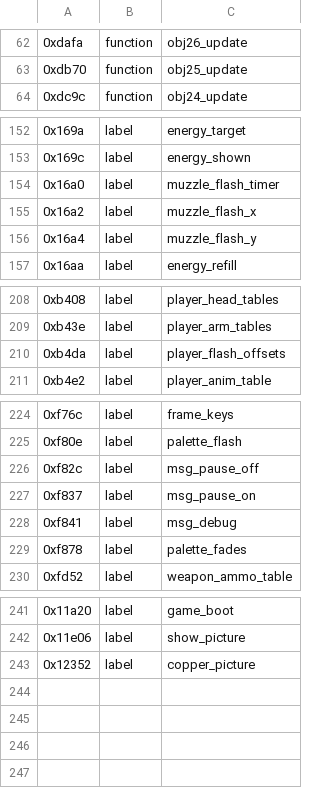
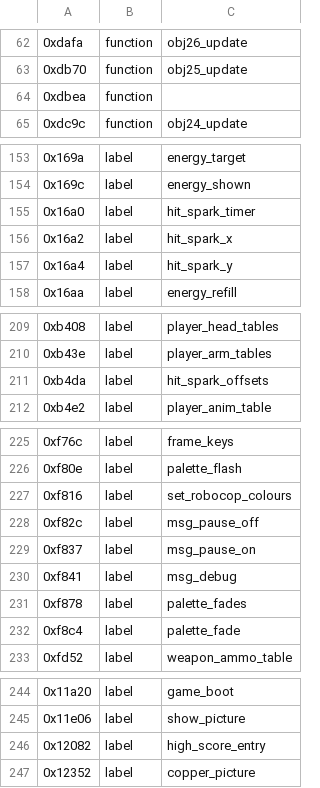
Before and after one commit to mefroio/robocop2-msxport, a TSV file: analysis/ghidra_seeds.tsv, drawn as a sheet; only a part is shown, gaps mark what is left out.

```diff
--- a/analysis/ghidra_seeds.tsv
+++ b/analysis/ghidra_seeds.tsv
@@ -63,2 +63,3 @@
 0xdb70	function	obj25_update
+0xdbea	function
 0xdc9c	function	obj24_update
@@ -153,5 +154,5 @@
 0x169c	label	energy_shown
-0x16a0	label	muzzle_flash_timer
-0x16a2	label	muzzle_flash_x
-0x16a4	label	muzzle_flash_y
+0x16a0	label	hit_spark_timer
+0x16a2	label	hit_spark_x
+0x16a4	label	hit_spark_y
 0x16aa	label	energy_refill
@@ -209,3 +210,3 @@
 0xb43e	label	player_arm_tables
-0xb4da	label	player_flash_offsets
+0xb4da	label	hit_spark_offsets
 0xb4e2	label	player_anim_table
@@ -225,2 +226,3 @@
 0xf80e	label	palette_flash
+0xf816	label	set_robocop_colours
 0xf82c	label	msg_pause_off
@@ -229,2 +231,3 @@
 0xf878	label	palette_fades
+0xf8c4	label	palette_fade
 0xfd52	label	weapon_ammo_table
@@ -242,2 +245,3 @@
 0x11e06	label	show_picture
+0x12082	label	high_score_entry
 0x12352	label	copper_picture
```
Also changed, not shown: analysis/amiga_ram.tsv, analysis/amiga_tables.tsv, 43 other files.
